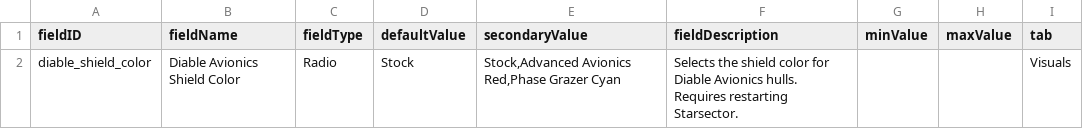
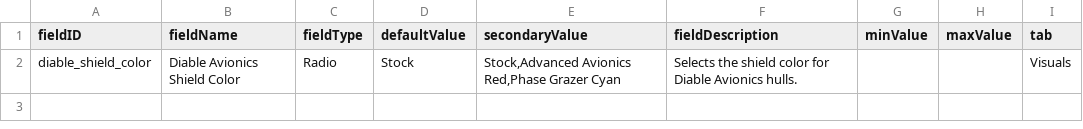
Before and after one commit to TIDAL88/diable_avionics_original_flavor, a CSV file: data/config/LunaSettings.csv, drawn as a sheet.

```diff
--- a/data/config/LunaSettings.csv
+++ b/data/config/LunaSettings.csv
@@ -1,2 +1,2 @@
 fieldID,fieldName,fieldType,defaultValue,secondaryValue,fieldDescription,minValue,maxValue,tab
-diable_shield_color,Diable Avionics Shield Color,Radio,Stock,"Stock,Advanced Avionics Red,Phase Grazer Cyan","Selects the shield color for Diable Avionics hulls. Requires restarting Starsector.",,,Visuals
+diable_shield_color,Diable Avionics Shield Color,Radio,Stock,"Stock,Advanced Avionics Red,Phase Grazer Cyan","Selects the shield color for Diable Avionics hulls.",,,Visuals
```
Also changed, not shown: 4 other files.
